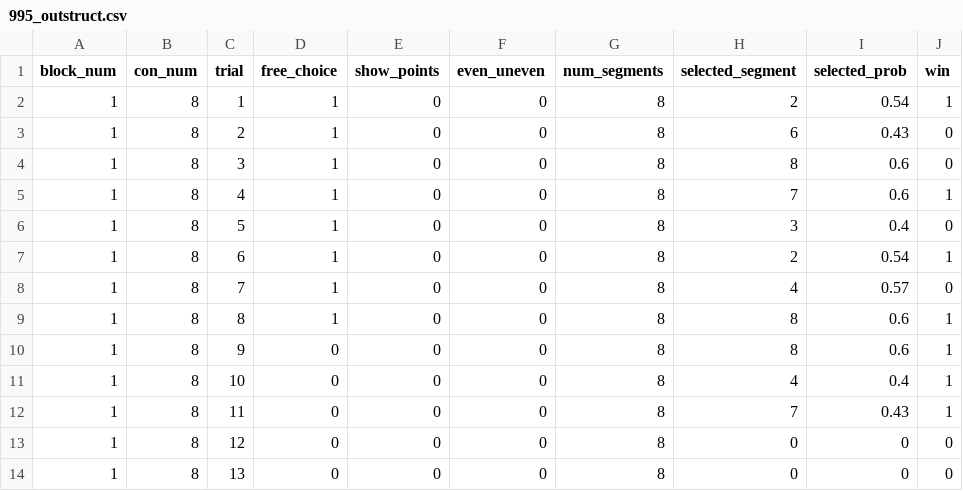
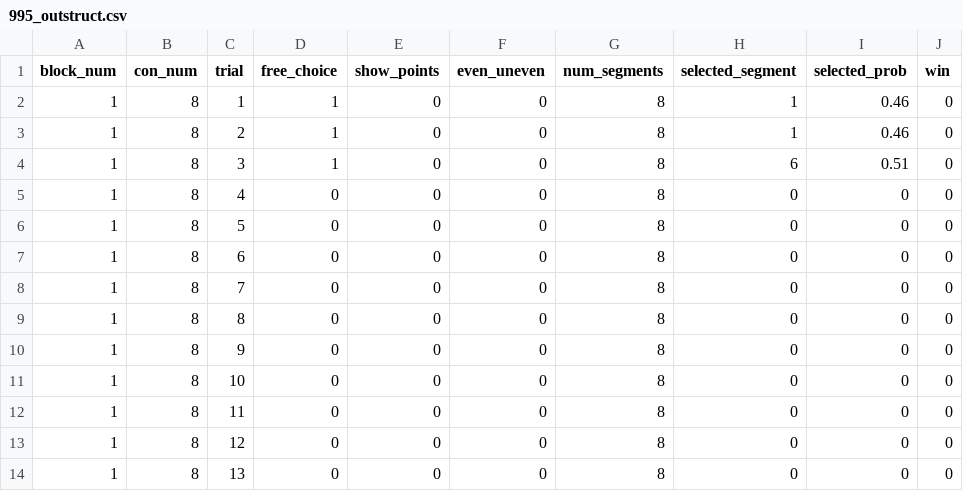
Before and after one commit to UNCDEPENdLab/Nontemporal-Clock, a CSV file: data/995_outstruct.csv, drawn as a sheet; only a part is shown.

```diff
--- a/data/995_outstruct.csv
+++ b/data/995_outstruct.csv
@@ -1,13 +1,13 @@
 block_num,con_num,trial,free_choice,show_points,even_uneven,num_segments,selected_segment,selected_prob,win
-1,8,1,1,0,0,8,2,0.54,1
-1,8,2,1,0,0,8,6,0.43,0
-1,8,3,1,0,0,8,8,0.6,0
-1,8,4,1,0,0,8,7,0.6,1
-1,8,5,1,0,0,8,3,0.4,0
-1,8,6,1,0,0,8,2,0.54,1
-1,8,7,1,0,0,8,4,0.57,0
-1,8,8,1,0,0,8,8,0.6,1
-1,8,9,0,0,0,8,8,0.6,1
-1,8,10,0,0,0,8,4,0.4,1
-1,8,11,0,0,0,8,7,0.43,1
+1,8,1,1,0,0,8,1,0.46,0
+1,8,2,1,0,0,8,1,0.46,0
+1,8,3,1,0,0,8,6,0.51,0
+1,8,4,0,0,0,8,0,0,0
+1,8,5,0,0,0,8,0,0,0
+1,8,6,0,0,0,8,0,0,0
+1,8,7,0,0,0,8,0,0,0
+1,8,8,0,0,0,8,0,0,0
+1,8,9,0,0,0,8,0,0,0
+1,8,10,0,0,0,8,0,0,0
+1,8,11,0,0,0,8,0,0,0
 1,8,12,0,0,0,8,0,0,0
```
Also changed, not shown: scorecolormatrix.csv, scorecolormatrix3.csv, 17 other files.
